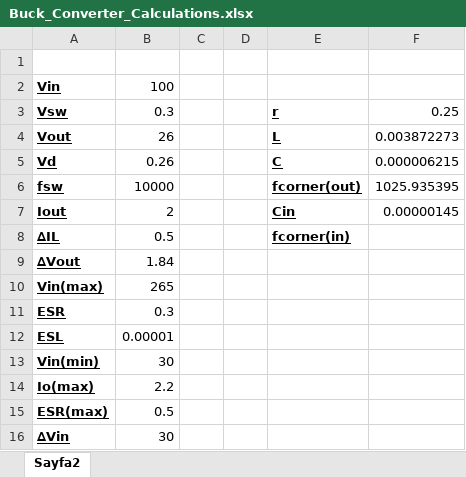
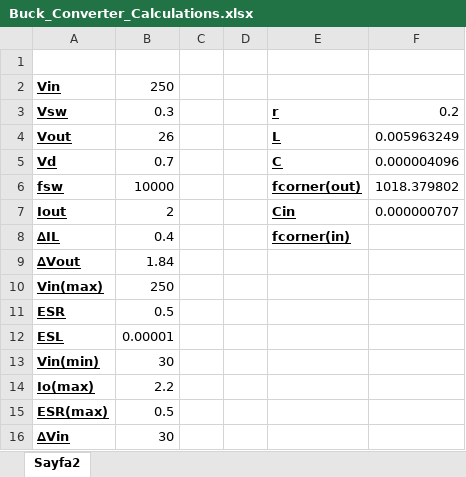
Before and after one commit to busranurkocak/EE463-Term-Project, an Excel workbook: Buck_Converter/Buck_Converter_Calculations.xlsx, sheet Sayfa2, drawn as a sheet; values as stored, in another font and other column widths than the file's, no borders; charts and pictures not drawn; the diff names each change by its address in the sheet, - before the commit and + after, or states it on an @@ line.

Commit message:
Vin(max) modified as 250V.

```diff
--- a/Buck_Converter/Buck_Converter_Calculations.xlsx (sheet Sayfa2)
+++ b/Buck_Converter/Buck_Converter_Calculations.xlsx (sheet Sayfa2)
-B2: 100
+B2: 250
-F3: 0.25
+F3: 0.2
-F4: 0.003872273
+F4: 0.005963249
-B5: 0.26
+B5: 0.7
-F5: 0.000006215
+F5: 0.000004096
-F6: 1025.935395
+F6: 1018.379802
-F7: 0.00000145
+F7: 0.000000707
-B8: 0.5
+B8: 0.4
-B10: 265
+B10: 250
-B11: 0.3
+B11: 0.5
```
